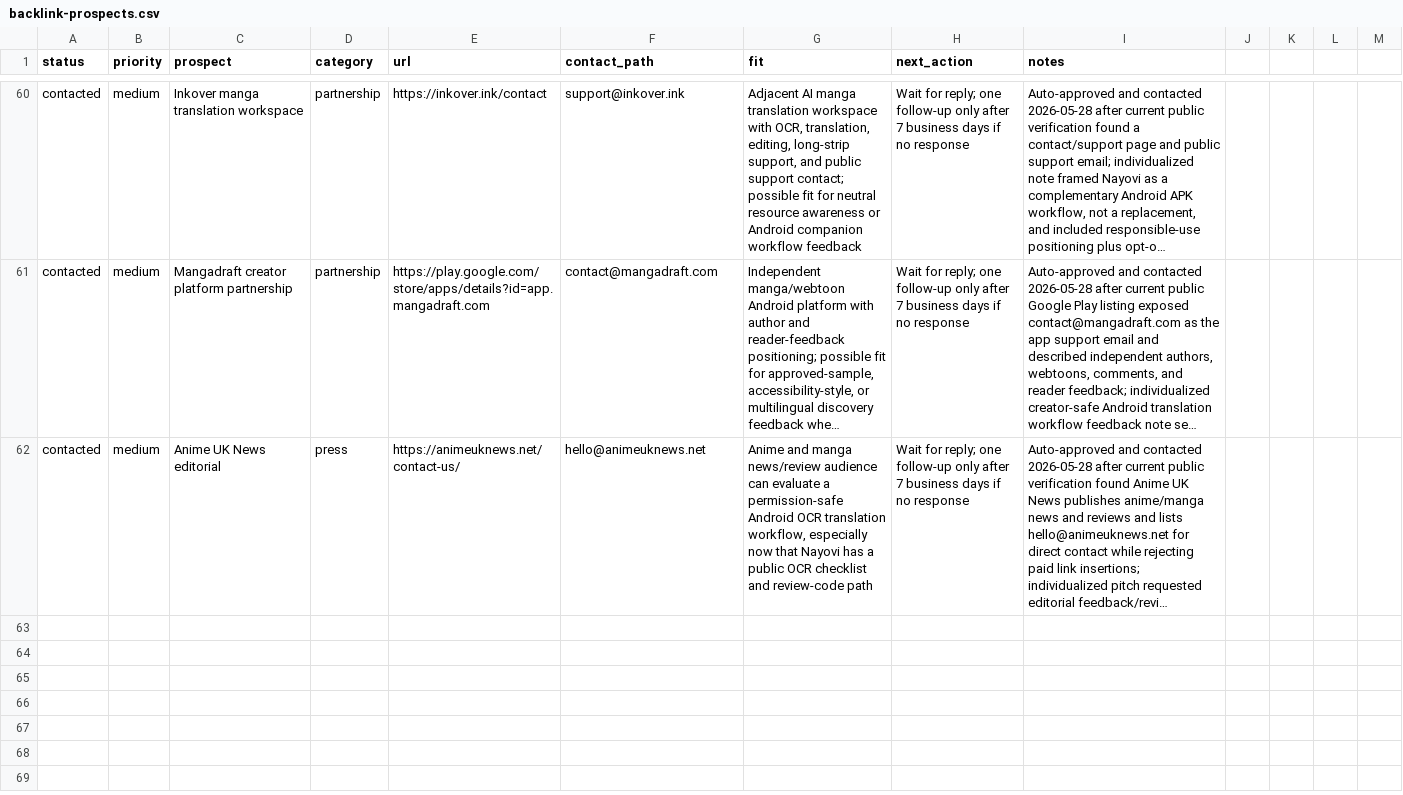
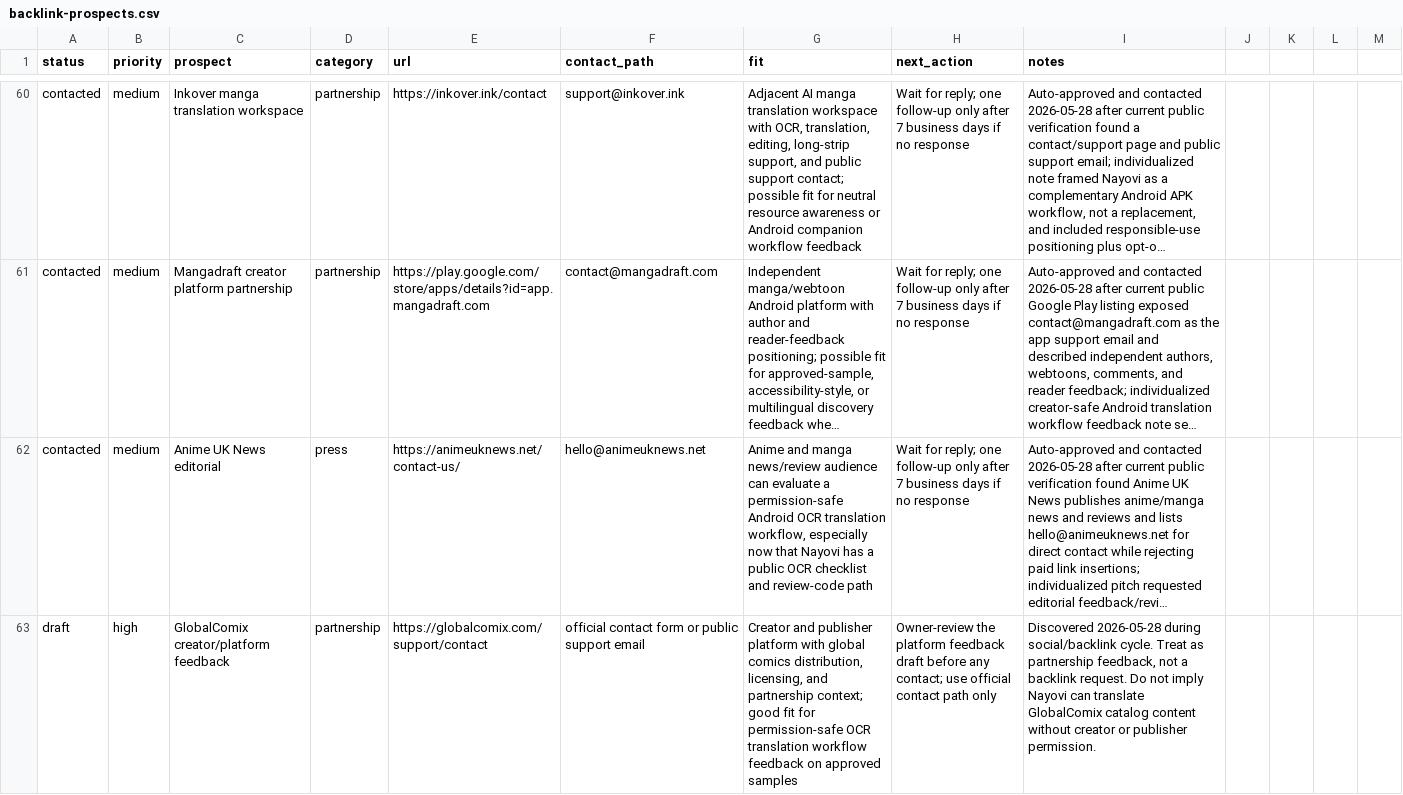
Before and after one commit to borjiomar38/tachi-back, a CSV file: docs/growth/backlink-prospects.csv, drawn as a sheet; only a part is shown, gaps mark what is left out; long unchanged cells end in …; the diff covers the shown part only; the diff names each change by its address in the sheet, - before the commit and + after, or states it on an @@ line.

Commit message:
Add SEO distribution trust assets

```diff
--- a/docs/growth/backlink-prospects.csv
+++ b/docs/growth/backlink-prospects.csv
+row 63: draft | high | GlobalComix creator/platform feedback | partnership | https://globalcomix.com/support/contact | official contact form or public support email | Creator and publisher platform with global comics distribution, licensing, and partnership context; good fit for permission-safe OCR translation workflow feedback on approved samples | Owner-review the platform feedback draft before any contact; use official contact path only | Discovered 2026-05-28 during social/backlink cycle. Treat as partnership feedback, not a backlink request. Do not imply Nayovi can translate GlobalComix catalog content without creator or publisher permission.
```
Also changed, not shown: 1 added row elsewhere in this file, 7 other files.
